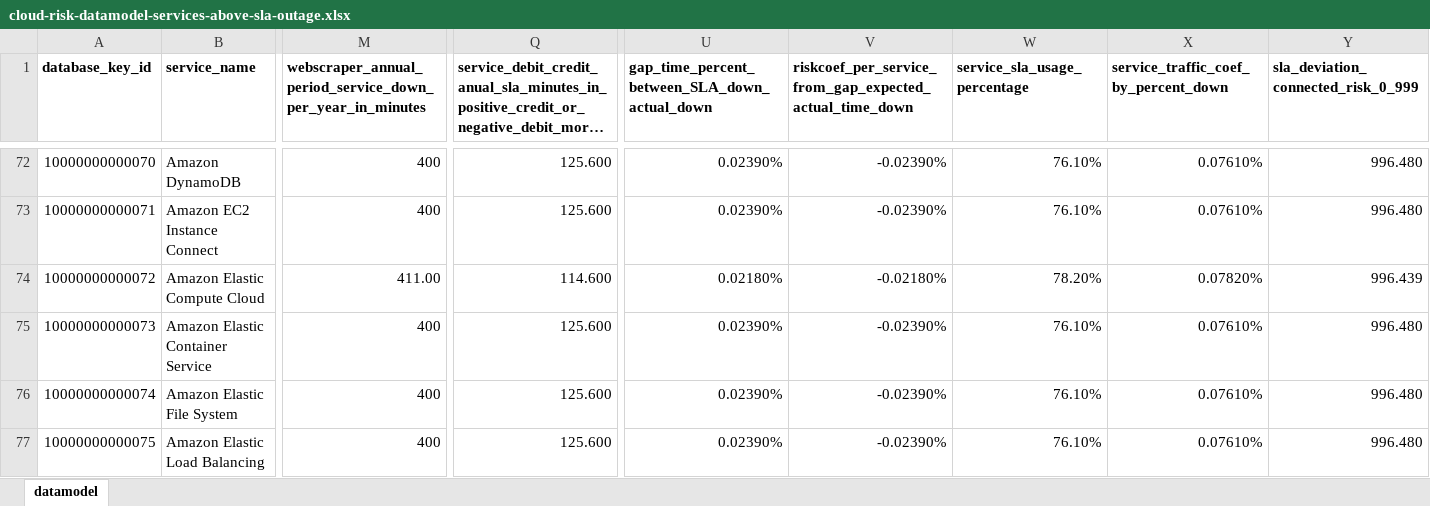
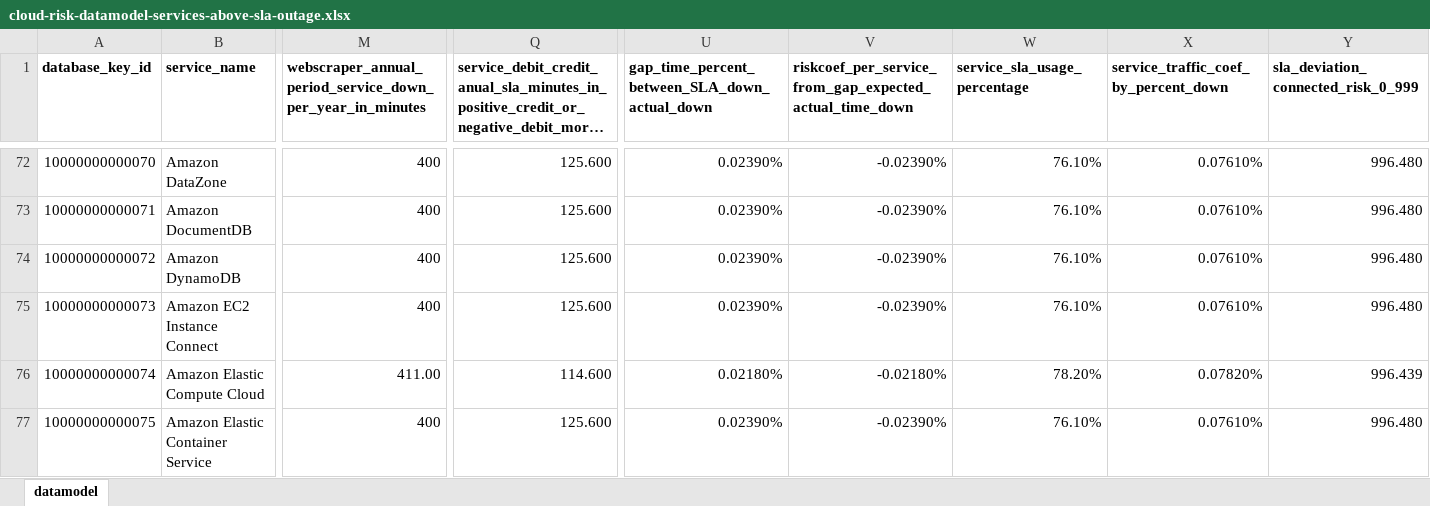
Before and after one commit to jpacerqueira/insureyourtechcloudgraph, an Excel workbook: information/datamodel/cloud-risk-datamodel-services-above-sla-outage.xlsx, sheet datamodel, drawn as a sheet; only a part is shown, gaps mark what is left out; long unchanged cells end in …; values as stored, in another font and other column widths than the file's, no borders; charts and pictures not drawn; the diff covers the shown part only; the diff names each change by its address in the sheet, - before the commit and + after, or states it on an @@ line.

```diff
--- a/information/datamodel/cloud-risk-datamodel-services-above-sla-outage.xlsx (sheet datamodel)
+++ b/information/datamodel/cloud-risk-datamodel-services-above-sla-outage.xlsx (sheet datamodel)
-B72 (service_name): Amazon DynamoDB
+B72 (service_name): Amazon DataZone
-B73 (service_name): Amazon EC2 Instance Connect
+B73 (service_name): Amazon DocumentDB
-B74 (service_name): Amazon Elastic Compute Cloud
+B74 (service_name): Amazon DynamoDB
-M74: 411.00
+M74: 400
-Q74: 114.600
+Q74: 125.600
-U74: 0.02180%
+U74: 0.02390%
-V74: -0.02180%
+V74: -0.02390%
-W74 (service_sla_usage_percentage): 78.20%
+W74 (service_sla_usage_percentage): 76.10%
-X74: 0.07820%
+X74: 0.07610%
-Y74: 996.439
+Y74: 996.480
-B75 (service_name): Amazon Elastic Container Service
+B75 (service_name): Amazon EC2 Instance Connect
-B76 (service_name): Amazon Elastic File System
+B76 (service_name): Amazon Elastic Compute Cloud
-M76: 400
+M76: 411.00
-Q76: 125.600
+Q76: 114.600
-U76: 0.02390%
+U76: 0.02180%
-V76: -0.02390%
+V76: -0.02180%
-W76 (service_sla_usage_percentage): 76.10%
+W76 (service_sla_usage_percentage): 78.20%
-X76: 0.07610%
+X76: 0.07820%
-Y76: 996.480
+Y76: 996.439
-B77 (service_name): Amazon Elastic Load Balancing
+B77 (service_name): Amazon Elastic Container Service
```
Also changed, not shown: 2 added rows, 355 edited cells and cell formats elsewhere in this sheet, 8 other files.
